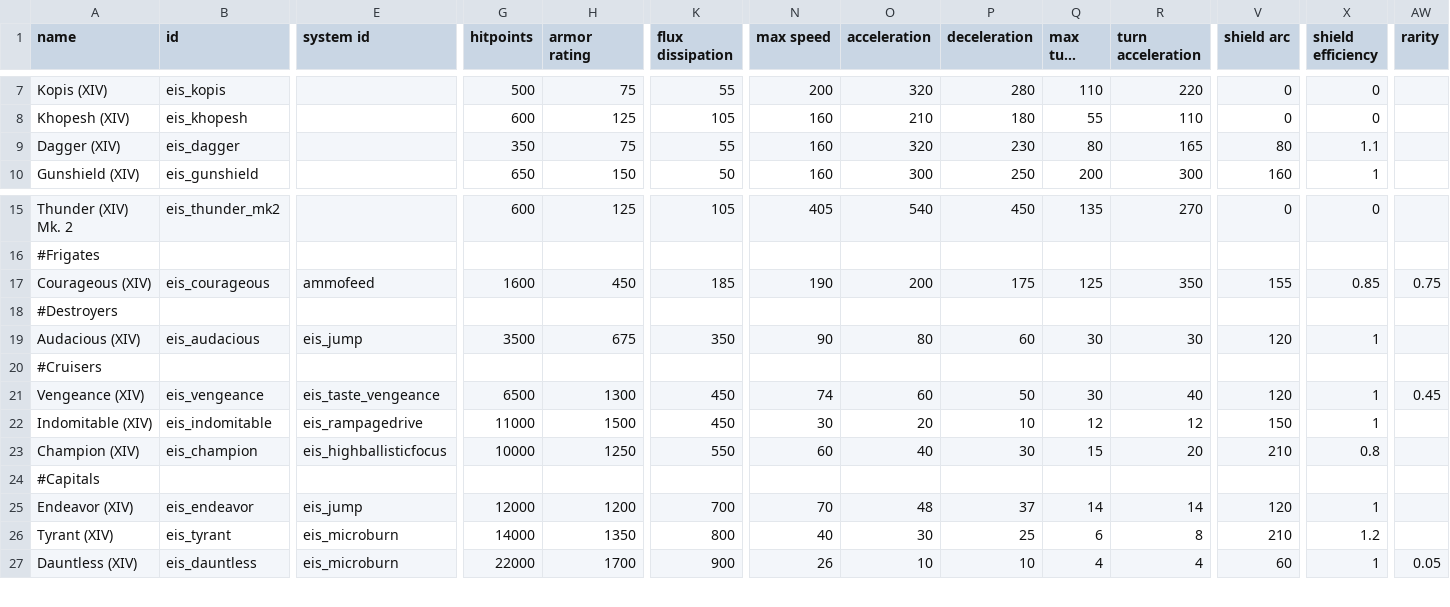
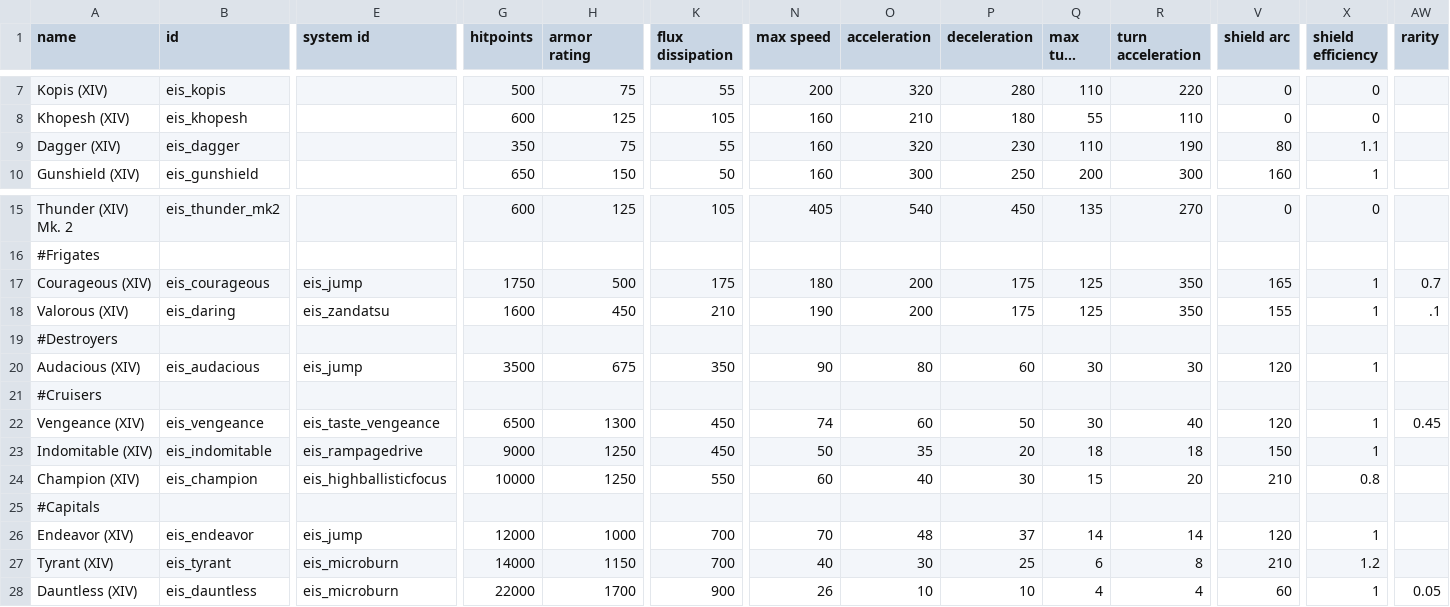
Before and after one commit to TechpriestEnginseer/solid-winner4, a CSV file: data/hulls/ship_data.csv, drawn as a sheet; only a part is shown, gaps mark what is left out; long unchanged cells end in …; addresses are those after the commit; rows hold the shown columns only; the diff names each change by its address in the sheet, - before the commit and + after, or states it on an @@ line.

```diff
--- a/data/hulls/ship_data.csv
+++ b/data/hulls/ship_data.csv
-Q9 (max turn rate): 80
+Q9 (max turn rate): 110
-R9 (turn acceleration): 165
+R9 (turn acceleration): 190
-E17 (system id): ammofeed
+E17 (system id): eis_jump
-G17 (hitpoints): 1600
+G17 (hitpoints): 1750
-H17 (armor rating): 450
+H17 (armor rating): 500
-K17 (flux dissipation): 185
+K17 (flux dissipation): 175
-N17 (max speed): 190
+N17 (max speed): 180
-V17 (shield arc): 155
+V17 (shield arc): 165
-X17 (shield efficiency): 0.85
+X17 (shield efficiency): 1
-AW17 (rarity): 0.75
+AW17 (rarity): 0.7
+row 18: Valorous (XIV) | eis_daring | eis_zandatsu | 1600 | 450 | 210 | 190 | 200 | 175 | 125 | 350 | 155 | 1 | .1
-G23 (hitpoints): 11000
+G23 (hitpoints): 9000
-H23 (armor rating): 1500
+H23 (armor rating): 1250
-N23 (max speed): 30
+N23 (max speed): 50
-O23 (acceleration): 20
+O23 (acceleration): 35
-P23 (deceleration): 10
+P23 (deceleration): 20
-Q23 (max turn rate): 12
+Q23 (max turn rate): 18
-R23 (turn acceleration): 12
+R23 (turn acceleration): 18
-H26 (armor rating): 1200
+H26 (armor rating): 1000
-H27 (armor rating): 1350
+H27 (armor rating): 1150
-K27 (flux dissipation): 800
+K27 (flux dissipation): 700
```
Also changed, not shown: data/hullmods/hull_mods.csv, data/hulls/wing_data.csv, 14 other files.
